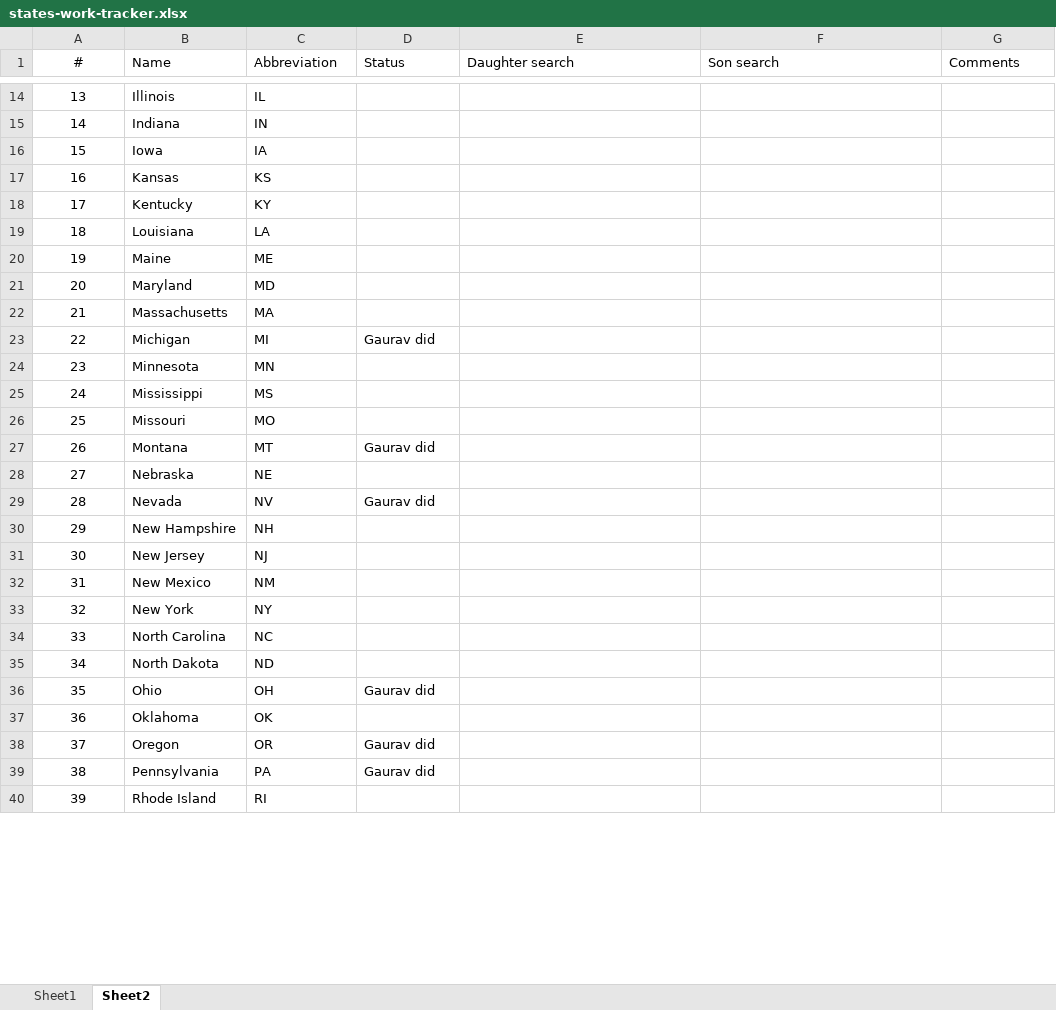
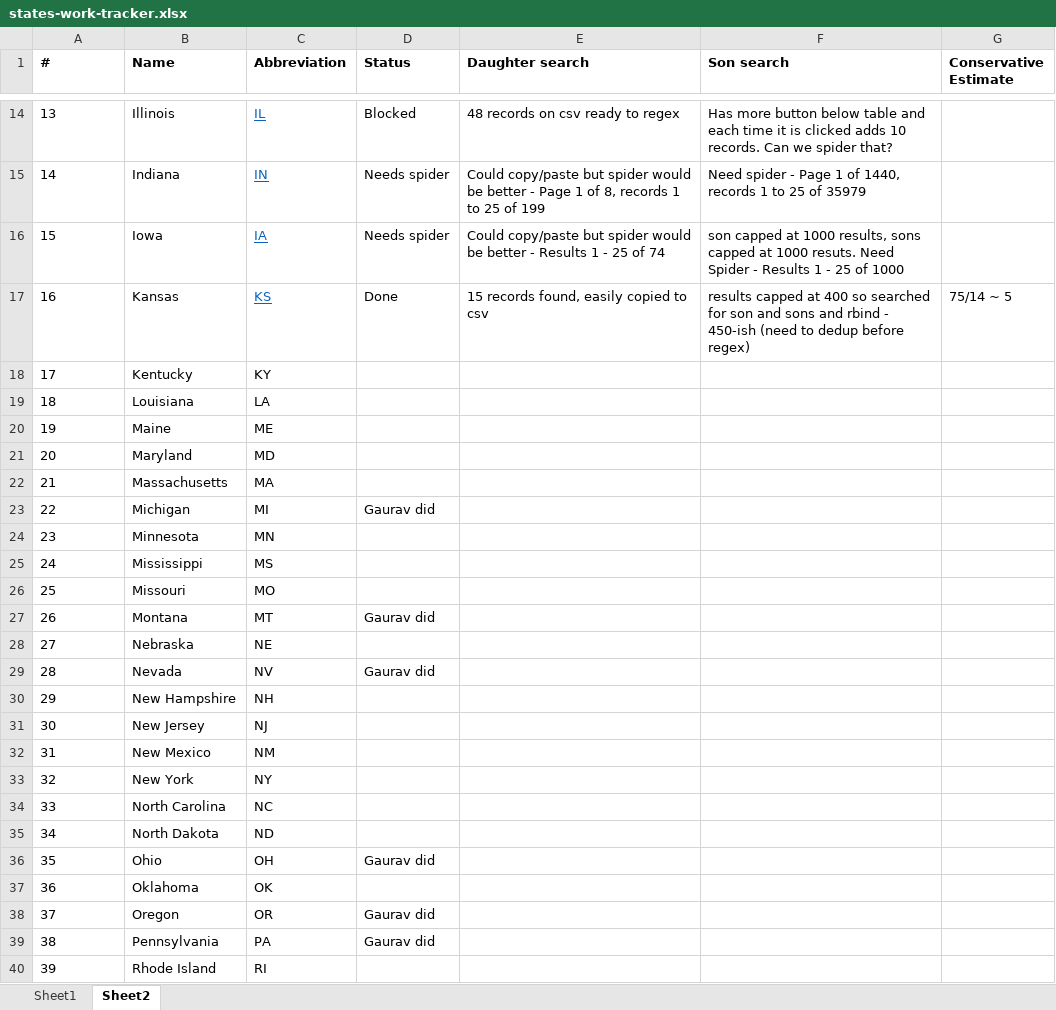
Before and after one commit to soodoku/sonny_side, an Excel workbook: states-work-tracker.xlsx, sheet Sheet2, drawn as a sheet; only a part is shown, gaps mark what is left out; values as stored, in another font and other column widths than the file's, no borders; the diff covers the shown part only; the diff names each change by its address in the sheet, - before the commit and + after, or states it on an @@ line.

Commit message:
First pass of 15 states
Did quick pass of 15 states. Updated xls with info and added csv where possible. In most cases need Spider. Was able to get estimate for kansas only.

```diff
--- a/states-work-tracker.xlsx (sheet Sheet2)
+++ b/states-work-tracker.xlsx (sheet Sheet2)
-A1:A40 alignment: center
+A1:A40 alignment: left
-A1:G1 bold: off
+A1:G1 bold: on
-G1: Comments
+G1: Conservative Estimate
@@ C14:C17 underline: off → on, text colour: black → #0563C1 @@
-D14 (Status): (empty)
+D14 (Status): Blocked
-E14 (Daughter search): (empty)
+E14 (Daughter search): 48 records on csv ready to regex
-F14 (Son search): (empty)
+F14 (Son search): Has more button below table and each time it is clicked adds 10 records. Can we spider that?
-D15:D16 (Status): (empty)
+D15:D16 (Status): Needs spider
-E15 (Daughter search): (empty)
+E15 (Daughter search): Could copy/paste but spider would be better - Page 1 of 8, records 1 to 25 of 199
-F15 (Son search): (empty)
+F15 (Son search): Need spider - Page 1 of 1440, records 1 to 25 of 35979
-E16 (Daughter search): (empty)
+E16 (Daughter search): Could copy/paste but spider would be better - Results 1 - 25 of 74
-F16 (Son search): (empty)
+F16 (Son search): son capped at 1000 results, sons capped at 1000 resuts. Need Spider - Results 1 - 25 of 1000
-D17 (Status): (empty)
+D17 (Status): Done
-E17 (Daughter search): (empty)
+E17 (Daughter search): 15 records found, easily copied to csv
-F17 (Son search): (empty)
+F17 (Son search): results capped at 400 so searched for son and sons and rbind - 450-ish (need to dedup before regex)
-G17 (Conservative Estimate): (empty)
+G17 (Conservative Estimate): 75/14 ~ 5
```
Also changed, not shown: 25 edited cells and cell formats elsewhere in this sheet, 9 other files.
